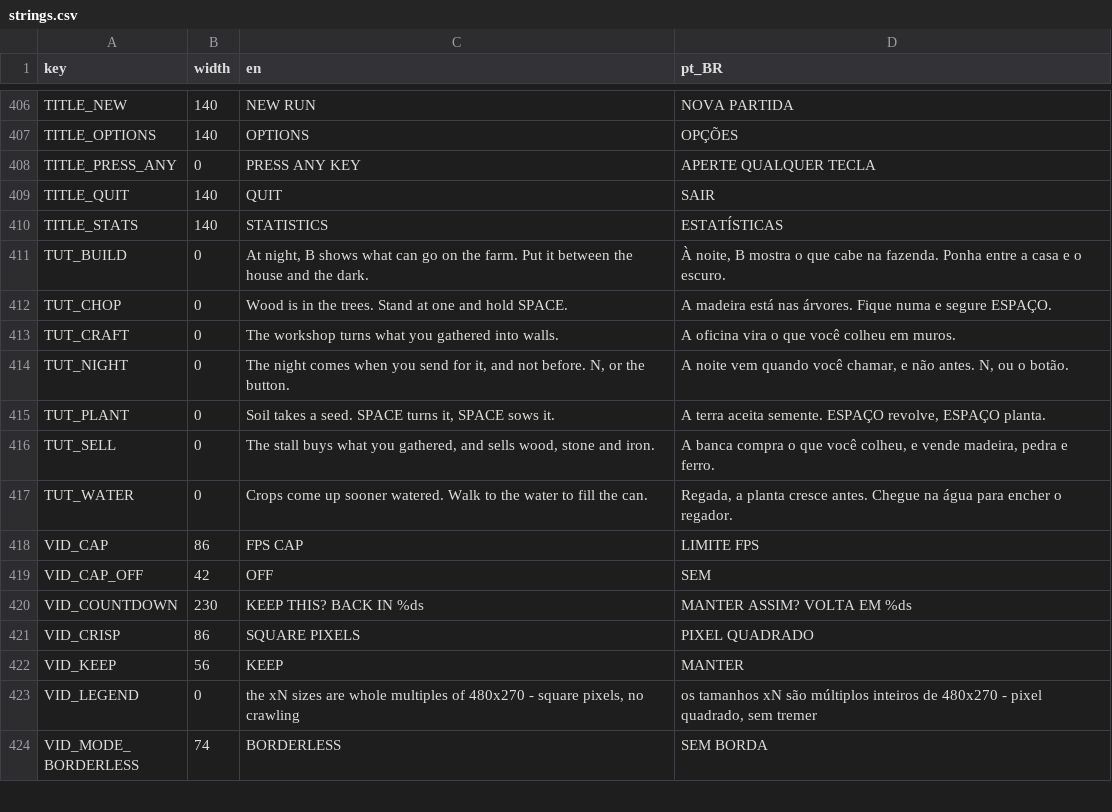
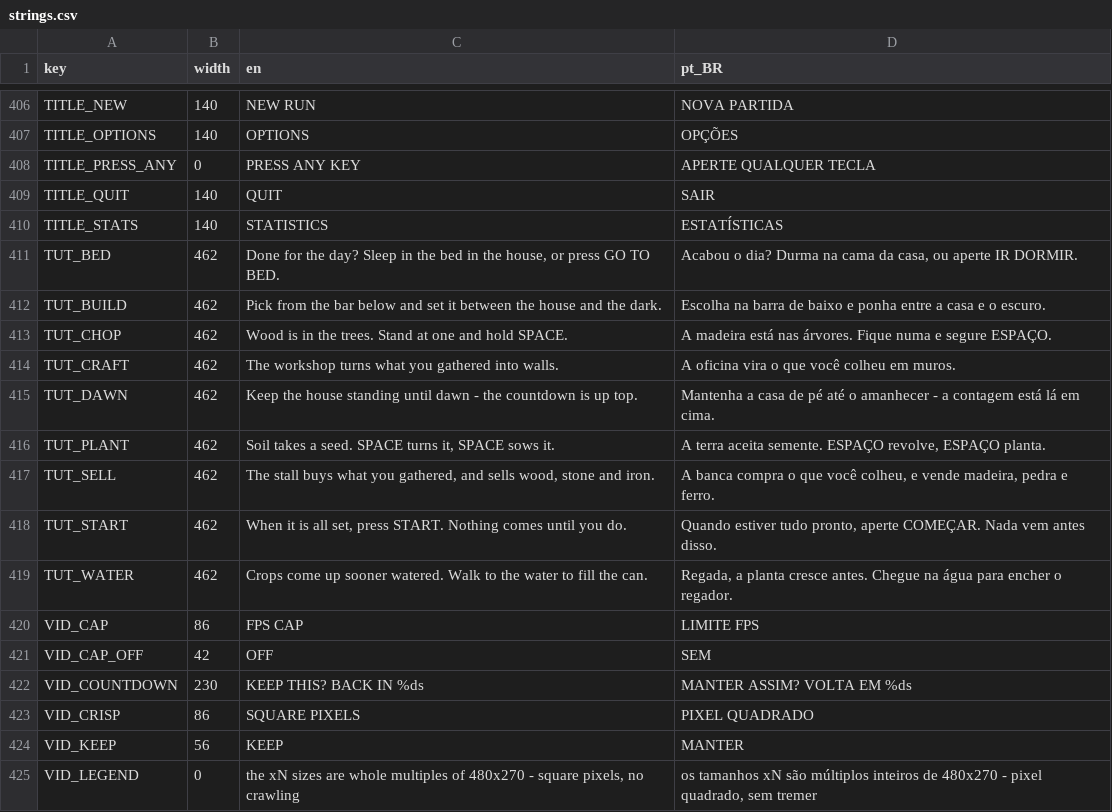
Before and after one commit to TiagoHelel/harvest_the_night, a CSV file: assets/locale/strings.csv, drawn as a sheet; only a part is shown, gaps mark what is left out; the shorter side is filled out with more unchanged rows.

```diff
--- a/assets/locale/strings.csv
+++ b/assets/locale/strings.csv
@@ -410,9 +410,11 @@ TITLE_QUIT,140,QUIT,SAIR
 TITLE_STATS,140,STATISTICS,ESTATÍSTICAS
-TUT_BUILD,0,"At night, B shows what can go on the farm. Put it between the house and the dark.","À noite, B mostra o que cabe na fazenda. Ponha entre a casa e o escuro."
-TUT_CHOP,0,Wood is in the trees. Stand at one and hold SPACE.,A madeira está nas árvores. Fique numa e segure ESPAÇO.
-TUT_CRAFT,0,The workshop turns what you gathered into walls.,A oficina vira o que você colheu em muros.
-TUT_NIGHT,0,"The night comes when you send for it, and not before. N, or the button.","A noite vem quando você chamar, e não antes. N, ou o botão."
-TUT_PLANT,0,"Soil takes a seed. SPACE turns it, SPACE sows it.","A terra aceita semente. ESPAÇO revolve, ESPAÇO planta."
-TUT_SELL,0,"The stall buys what you gathered, and sells wood, stone and iron.","A banca compra o que você colheu, e vende madeira, pedra e ferro."
-TUT_WATER,0,"Crops come up sooner watered. Walk to the water to fill the can.","Regada, a planta cresce antes. Chegue na água para encher o regador."
+TUT_BED,462,"Done for the day? Sleep in the bed in the house, or press GO TO BED.","Acabou o dia? Durma na cama da casa, ou aperte IR DORMIR."
+TUT_BUILD,462,Pick from the bar below and set it between the house and the dark.,Escolha na barra de baixo e ponha entre a casa e o escuro.
+TUT_CHOP,462,Wood is in the trees. Stand at one and hold SPACE.,A madeira está nas árvores. Fique numa e segure ESPAÇO.
+TUT_CRAFT,462,The workshop turns what you gathered into walls.,A oficina vira o que você colheu em muros.
+TUT_DAWN,462,Keep the house standing until dawn - the countdown is up top.,Mantenha a casa de pé até o amanhecer - a contagem está lá em cima.
+TUT_PLANT,462,"Soil takes a seed. SPACE turns it, SPACE sows it.","A terra aceita semente. ESPAÇO revolve, ESPAÇO planta."
+TUT_SELL,462,"The stall buys what you gathered, and sells wood, stone and iron.","A banca compra o que você colheu, e vende madeira, pedra e ferro."
+TUT_START,462,"When it is all set, press START. Nothing comes until you do.","Quando estiver tudo pronto, aperte COMEÇAR. Nada vem antes disso."
+TUT_WATER,462,Crops come up sooner watered. Walk to the water to fill the can.,"Regada, a planta cresce antes. Chegue na água para encher o regador."
 VID_CAP,86,FPS CAP,LIMITE FPS
```
Also changed, not shown: 32 other files.
